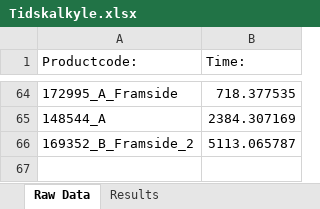
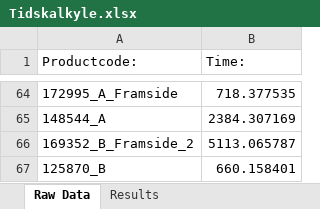
Before and after one commit to UniQueKakarot/Cuttingdata_kivy, an Excel workbook: moduler/toolmonitor_data/results/Tidskalkyle.xlsx, sheet Raw Data, drawn as a sheet; only a part is shown, gaps mark what is left out; values as stored, in another font and other column widths than the file's, no borders; the diff names each change by its address in the sheet, - before the commit and + after, or states it on an @@ line.

```diff
--- a/moduler/toolmonitor_data/results/Tidskalkyle.xlsx (sheet Raw Data)
+++ b/moduler/toolmonitor_data/results/Tidskalkyle.xlsx (sheet Raw Data)
+row 67: 125870_B | 660.158401
```
Also changed, not shown: sheet Results, moduler/toolmonitor_data/results/RawDatabase.xlsx, 3 other files.
